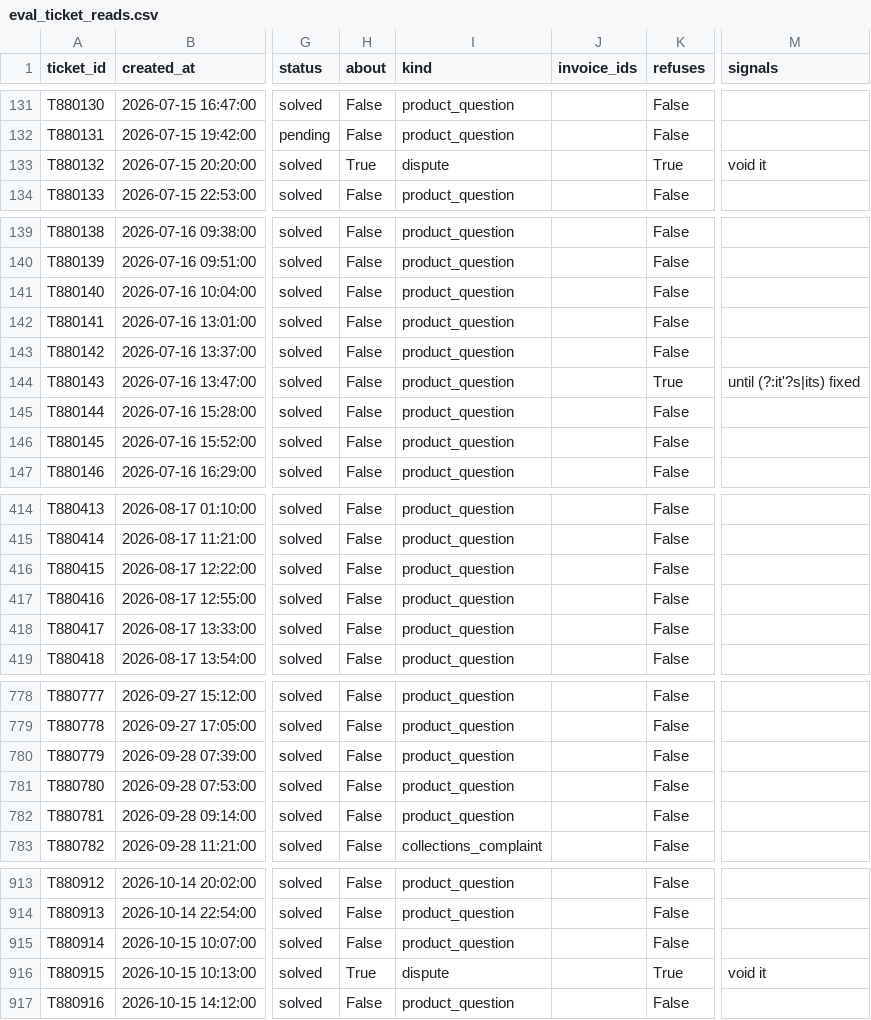
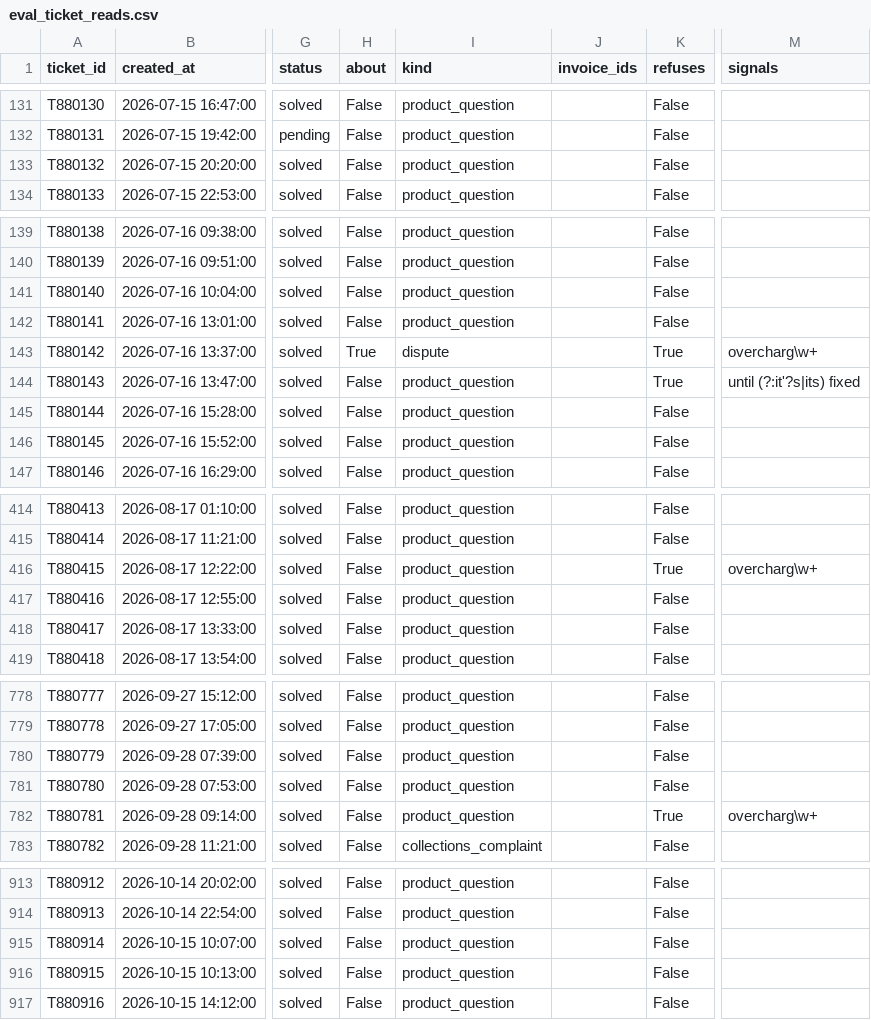
Before and after one commit to jacekmaterna1/finance-team-4-maya, a CSV file: analysis/work/eval_ticket_reads.csv, drawn as a sheet; only a part is shown, gaps mark what is left out; the diff covers the shown part only; the diff names each change by its address in the sheet, - before the commit and + after, or states it on an @@ line.

```diff
--- a/analysis/work/eval_ticket_reads.csv
+++ b/analysis/work/eval_ticket_reads.csv
-H133 (about): True
+H133 (about): False
-I133 (kind): dispute
+I133 (kind): product_question
-K133 (refuses): True
+K133 (refuses): False
-M133 (signals): void it
+M133 (signals): (empty)
-H143 (about): False
+H143 (about): True
-I143 (kind): product_question
+I143 (kind): dispute
-K143 (refuses): False
+K143 (refuses): True
-M143 (signals): (empty)
+M143 (signals): overcharg\w+
-K416 (refuses): False
+K416 (refuses): True
-M416 (signals): (empty)
+M416 (signals): overcharg\w+
-K782 (refuses): False
+K782 (refuses): True
-M782 (signals): (empty)
+M782 (signals): overcharg\w+
-H916 (about): True
+H916 (about): False
-I916 (kind): dispute
+I916 (kind): product_question
-K916 (refuses): True
+K916 (refuses): False
-M916 (signals): void it
+M916 (signals): (empty)
```
Also changed, not shown: 1 edited cell elsewhere in this file, analysis/work/eval_cash_app_results.csv, analysis/work/eval_guardrails_results.csv, 47 other files.
